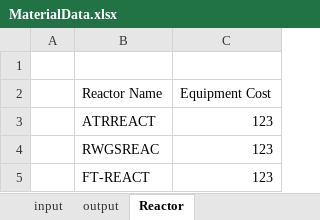
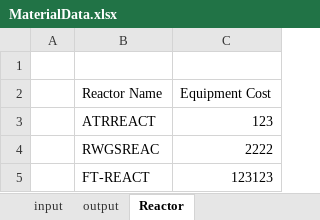
Before and after one commit to AutoTEAProject/v1, an Excel workbook: input/Material/MaterialData.xlsx, sheet Reactor, drawn as a sheet; values as stored, in another font and other column widths than the file's, no borders; the diff names each change by its address in the sheet, - before the commit and + after, or states it on an @@ line.

```diff
--- a/input/Material/MaterialData.xlsx (sheet Reactor)
+++ b/input/Material/MaterialData.xlsx (sheet Reactor)
-C4 (Equipment Cost): 123
+C4 (Equipment Cost): 2222
-C5 (Equipment Cost): 123
+C5 (Equipment Cost): 123123
```
Also changed, not shown: other sheet tabs, 4 other files.
